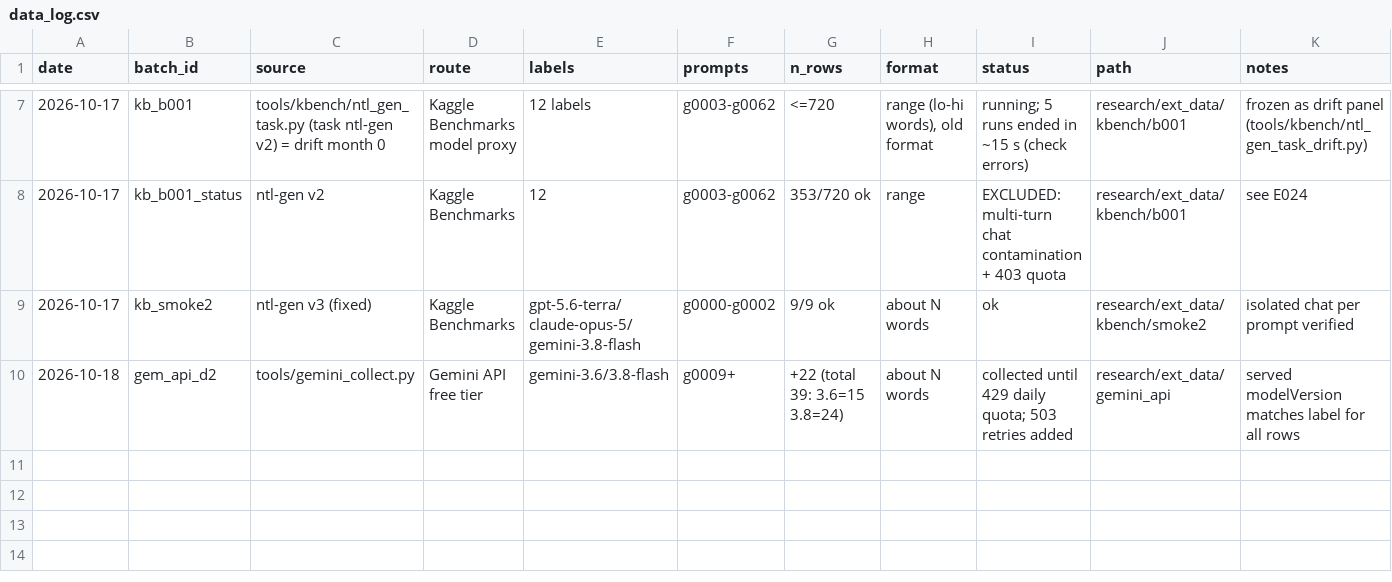
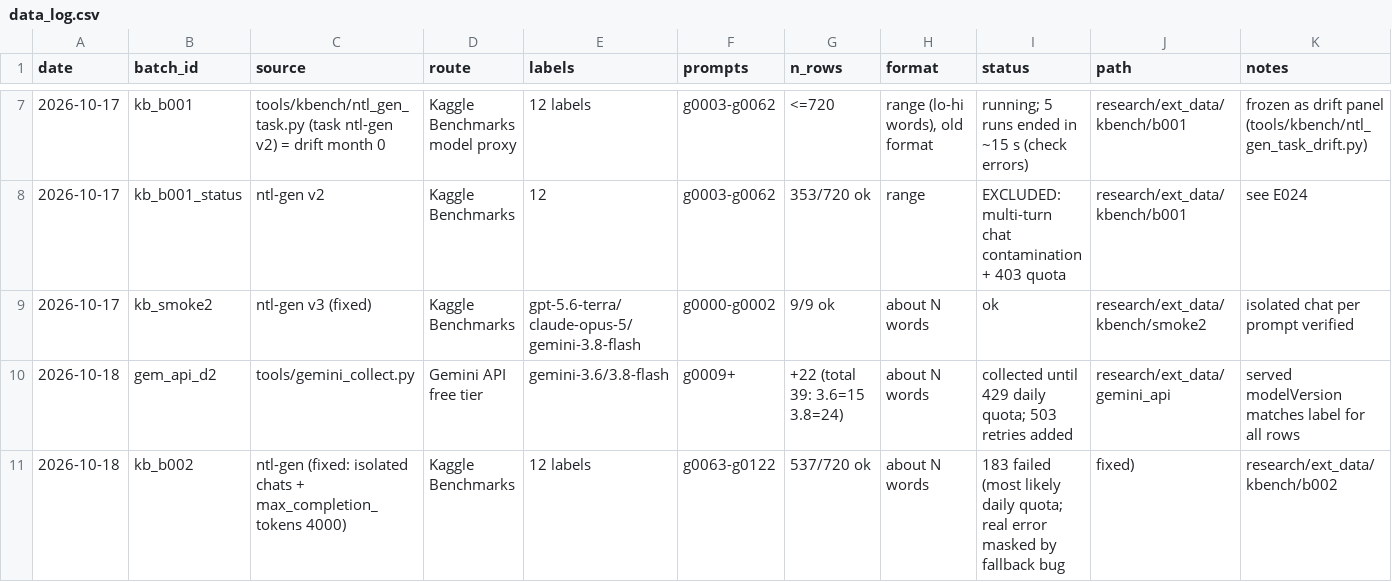
Before and after one commit to md-muqtadir-fuad/name-that-llm, a CSV file: paper/data_log.csv, drawn as a sheet; only a part is shown, gaps mark what is left out; rows hold the shown columns only; the diff names each change by its address in the sheet, - before the commit and + after, or states it on an @@ line.

```diff
--- a/paper/data_log.csv
+++ b/paper/data_log.csv
+row 11: 2026-10-18 | kb_b002 | ntl-gen (fixed: isolated chats + max_completion_tokens 4000) | Kaggle Benchmarks | 12 labels | g0063-g0122 | 537/720 ok | about N words | 183 failed (most likely daily quota; real error masked by fallback bug | fixed) | research/ext_data/kbench/b002
```
Also changed, not shown: 3 other files.
